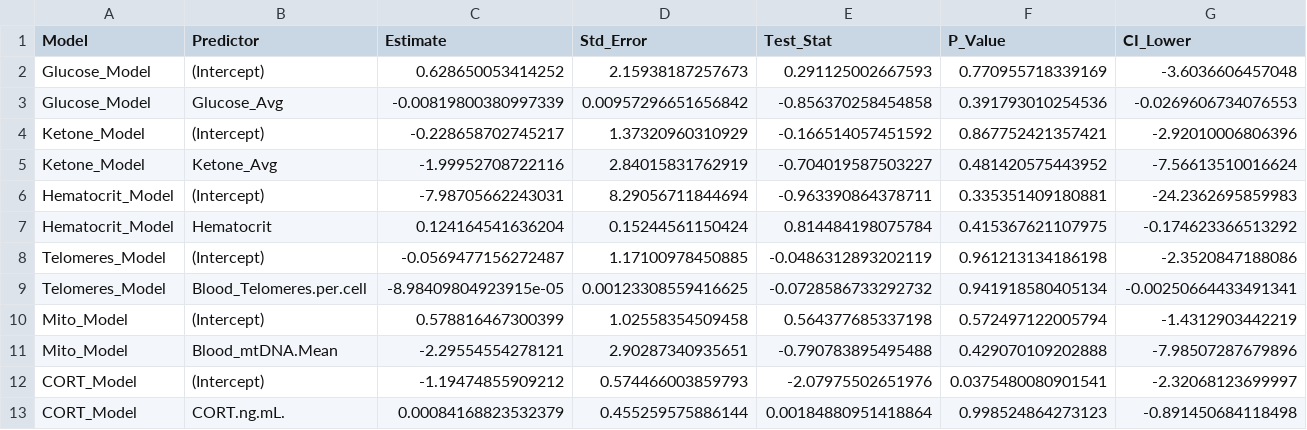
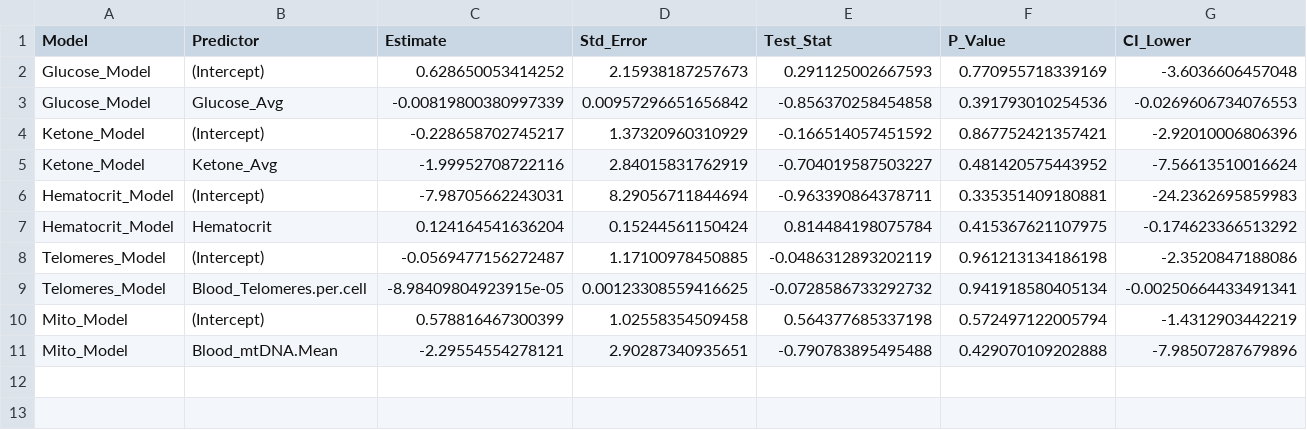
Before and after one commit to Schwartz-Lab-at-Auburn/ZebraFinch_ReducedHeatTolerance_in_PubescentFemales, a CSV file: ExpOutcome_BloodBiomarker_Analyses/Model_Summary_Table.csv, drawn as a sheet; only a part is shown; rows hold the shown columns only; the diff names each change by its address in the sheet, - before the commit and + after, or states it on an @@ line.

Commit message:
Remove CORT

```diff
--- a/ExpOutcome_BloodBiomarker_Analyses/Model_Summary_Table.csv
+++ b/ExpOutcome_BloodBiomarker_Analyses/Model_Summary_Table.csv
-row 12: CORT_Model | (Intercept) | -1.19474855909212 | 0.574466003859793 | -2.07975502651976 | 0.0375480080901541 | -2.32068123699997
-row 13: CORT_Model | CORT.ng.mL. | 0.00084168823532379 | 0.455259575886144 | 0.00184880951418864 | 0.998524864273123 | -0.891450684118498
```
Also changed, not shown: 3 other files.
